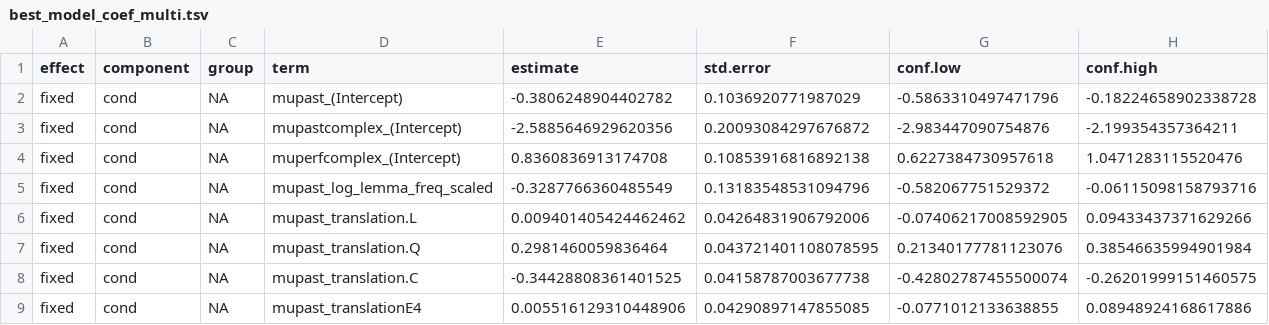
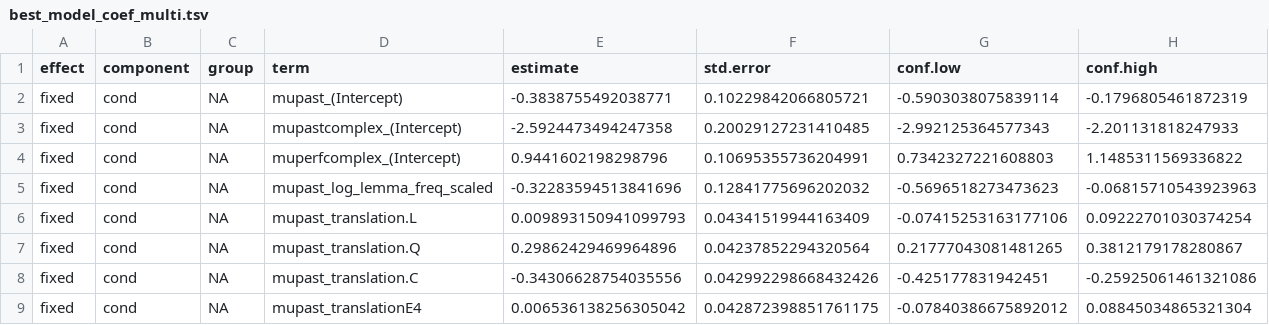
Before and after one commit to petyaracz/Racz2026past, a TSV file: dat/best_model_coef_multi.tsv, drawn as a sheet; only a part is shown; the diff covers the shown part only.

```diff
--- a/dat/best_model_coef_multi.tsv
+++ b/dat/best_model_coef_multi.tsv
@@ -1,9 +1,9 @@
 effect	component	group	term	estimate	std.error	conf.low	conf.high
-fixed	cond	NA	mupast_(Intercept)	-0.3806248904402782	0.1036920771987029	-0.5863310497471796	-0.18224658902338728
-fixed	cond	NA	mupastcomplex_(Intercept)	-2.5885646929620356	0.20093084297676872	-2.983447090754876	-2.199354357364211
-fixed	cond	NA	muperfcomplex_(Intercept)	0.8360836913174708	0.10853916816892138	0.6227384730957618	1.0471283115520476
-fixed	cond	NA	mupast_log_lemma_freq_scaled	-0.3287766360485549	0.13183548531094796	-0.582067751529372	-0.06115098158793716
-fixed	cond	NA	mupast_translation.L	0.009401405424462462	0.04264831906792006	-0.07406217008592905	0.09433437371629266
-fixed	cond	NA	mupast_translation.Q	0.2981460059836464	0.043721401108078595	0.21340177781123076	0.38546635994901984
-fixed	cond	NA	mupast_translation.C	-0.34428808361401525	0.04158787003677738	-0.42802787455500074	-0.26201999151460575
-fixed	cond	NA	mupast_translationE4	0.005516129310448906	0.04290897147855085	-0.0771012133638855	0.08948924168617886
+fixed	cond	NA	mupast_(Intercept)	-0.3838755492038771	0.10229842066805721	-0.5903038075839114	-0.1796805461872319
+fixed	cond	NA	mupastcomplex_(Intercept)	-2.5924473494247358	0.20029127231410485	-2.992125364577343	-2.201131818247933
+fixed	cond	NA	muperfcomplex_(Intercept)	0.9441602198298796	0.10695355736204991	0.7342327221608803	1.1485311569336822
+fixed	cond	NA	mupast_log_lemma_freq_scaled	-0.32283594513841696	0.12841775696202032	-0.5696518273473623	-0.06815710543923963
+fixed	cond	NA	mupast_translation.L	0.009893150941099793	0.04341519944163409	-0.07415253163177106	0.09222701030374254
+fixed	cond	NA	mupast_translation.Q	0.29862429469964896	0.04237852294320564	0.21777043081481265	0.3812179178280867
+fixed	cond	NA	mupast_translation.C	-0.34306628754035556	0.042992298668432426	-0.425177831942451	-0.25925061461321086
+fixed	cond	NA	mupast_translationE4	0.006536138256305042	0.042872398851761175	-0.07840386675892012	0.08845034865321304
```
Also changed, not shown: 160 edited cells elsewhere in this file, 15 other files.
